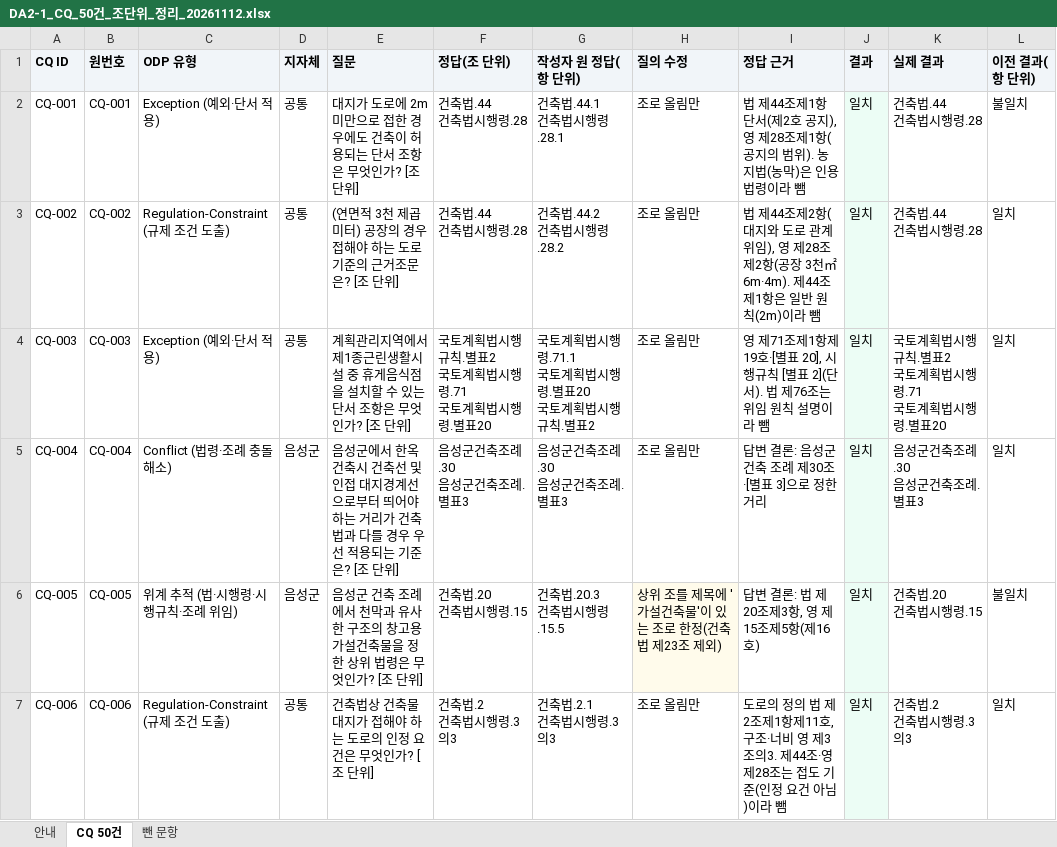
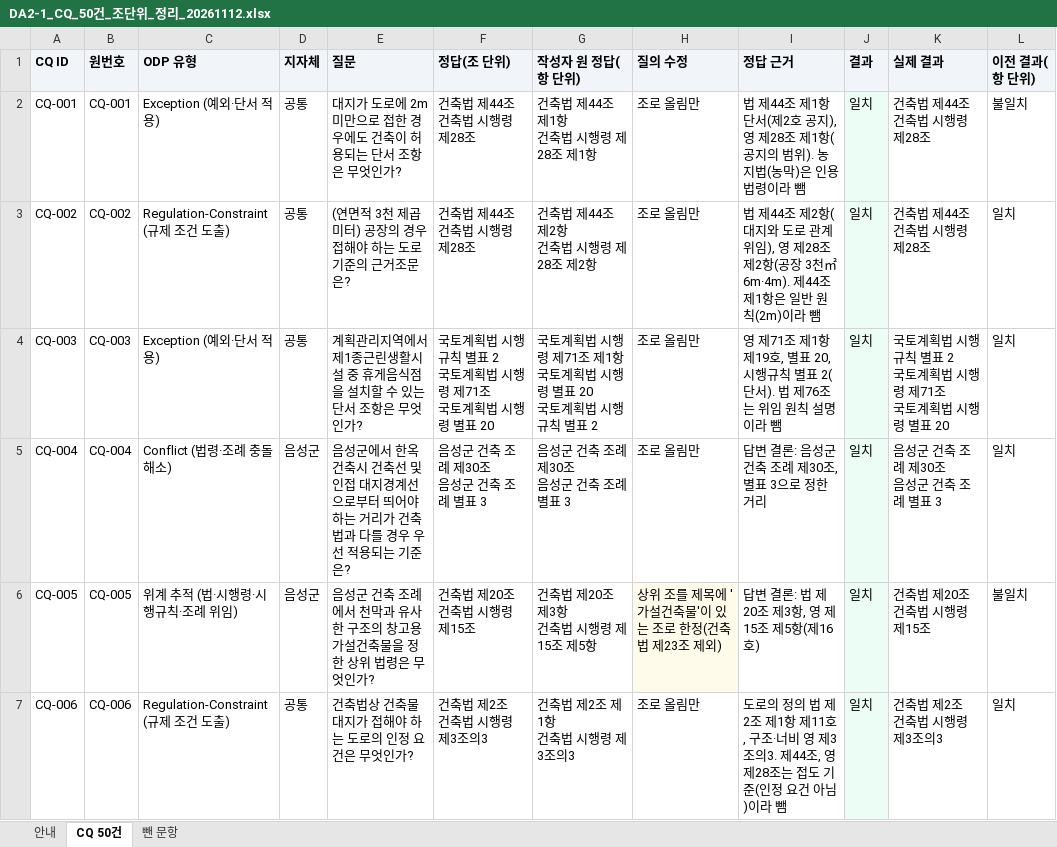
Before and after one commit to eunkyeoung/nipa_ai_eval, an Excel workbook: spec_data/da2/DA2-1_CQ_50건_조단위_정리_20261112.xlsx, sheet CQ 50건, drawn as a sheet; only a part is shown; values as stored, in another font and other column widths than the file's, no borders; ↵ is a line break in a cell; the diff covers the shown part only; the diff names each change by its address in the sheet, - before the commit and + after, or states it on an @@ line.

```diff
--- a/spec_data/da2/DA2-1_CQ_50건_조단위_정리_20261112.xlsx (sheet CQ 50건)
+++ b/spec_data/da2/DA2-1_CQ_50건_조단위_정리_20261112.xlsx (sheet CQ 50건)
-E2 (질문): …엇인가? [조 단위]
+E2 (질문): …엇인가?
-F2:F3 (정답(조 단위)): 건축법.44 ↵ 건축법시행령.28
+F2:F3 (정답(조 단위)): 건축법 제44조 ↵ 건축법 시행령 제28조
-G2 (작성자 원 정답(항 단위)): 건축법.44.1 ↵ 건축법시행령.28.1
+G2 (작성자 원 정답(항 단위)): 건축법 제44조 제1항 ↵ 건축법 시행령 제28조 제1항
-I2 (정답 근거): …제44조제1항 단서(제2호 공지), 영 제28조제1항(…
+I2 (정답 근거): …제44조 제1항 단서(제2호 공지), 영 제28조 제1항(…
-K2:K3 (실제 결과): 건축법.44 ↵ 건축법시행령.28
+K2:K3 (실제 결과): 건축법 제44조 ↵ 건축법 시행령 제28조
-E3 (질문): (연면적 3천 제곱미터) 공장의 경우 접해야 하는 도로 기준의 근거조문은? [조 단위]
+E3 (질문): (연면적 3천 제곱미터) 공장의 경우 접해야 하는 도로 기준의 근거조문은?
-G3 (작성자 원 정답(항 단위)): 건축법.44.2 ↵ 건축법시행령.28.2
+G3 (작성자 원 정답(항 단위)): 건축법 제44조 제2항 ↵ 건축법 시행령 제28조 제2항
-I3 (정답 근거): …제44조제2항(대지와 도로 관계 위임), 영 제28조제2항(공장 3천㎡ 6m·4m). 제44조제1항은…
+I3 (정답 근거): …제44조 제2항(대지와 도로 관계 위임), 영 제28조 제2항(공장 3천㎡ 6m·4m). 제44조 제1항은…
-E4 (질문): …엇인가? [조 단위]
+E4 (질문): …엇인가?
-F4 (정답(조 단위)): 국토계획법시행규칙.별표2 ↵ 국토계획법시행령.71 ↵ 국토계획법시행령.별표20
+F4 (정답(조 단위)): 국토계획법 시행규칙 별표 2 ↵ 국토계획법 시행령 제71조 ↵ 국토계획법 시행령 별표 20
-G4 (작성자 원 정답(항 단위)): …토계획법시행령.71.1 ↵ 국토계획법시행령.별표20 ↵ 국토계획법시행규칙.별표2
+G4 (작성자 원 정답(항 단위)): …토계획법 시행령 제71조 제1항 ↵ 국토계획법 시행령 별표 20 ↵ 국토계획법 시행규칙 별표 2
-I4 (정답 근거): …제71조제1항제19호·[별표 20], 시행규칙 [별표 2](단서). 법…
+I4 (정답 근거): …제71조 제1항 제19호, 별표 20, 시행규칙 별표 2(단서). 법…
-K4 (실제 결과): 국토계획법시행규칙.별표2 ↵ 국토계획법시행령.71 ↵ 국토계획법시행령.별표20
+K4 (실제 결과): 국토계획법 시행규칙 별표 2 ↵ 국토계획법 시행령 제71조 ↵ 국토계획법 시행령 별표 20
-E5 (질문): …기준은? [조 단위]
+E5 (질문): …기준은?
-F5 (정답(조 단위)): 음성군건축조례.30 ↵ 음성군건축조례.별표3
+F5 (정답(조 단위)): 음성군 건축 조례 제30조 ↵ 음성군 건축 조례 별표 3
-G5 (작성자 원 정답(항 단위)): 음성군건축조례.30 ↵ 음성군건축조례.별표3
+G5 (작성자 원 정답(항 단위)): 음성군 건축 조례 제30조 ↵ 음성군 건축 조례 별표 3
-I5 (정답 근거): 답변 결론: 음성군 건축 조례 제30조·[별표 3]으로 정한 거리
+I5 (정답 근거): 답변 결론: 음성군 건축 조례 제30조, 별표 3으로 정한 거리
-K5 (실제 결과): 음성군건축조례.30 ↵ 음성군건축조례.별표3
+K5 (실제 결과): 음성군 건축 조례 제30조 ↵ 음성군 건축 조례 별표 3
-E6 (질문): …엇인가? [조 단위]
+E6 (질문): …엇인가?
-F6 (정답(조 단위)): 건축법.20 ↵ 건축법시행령.15
+F6 (정답(조 단위)): 건축법 제20조 ↵ 건축법 시행령 제15조
-G6 (작성자 원 정답(항 단위)): 건축법.20.3 ↵ 건축법시행령.15.5
+G6 (작성자 원 정답(항 단위)): 건축법 제20조 제3항 ↵ 건축법 시행령 제15조 제5항
-I6 (정답 근거): 답변 결론: 법 제20조제3항, 영 제15조제5항(제16호)
+I6 (정답 근거): 답변 결론: 법 제20조 제3항, 영 제15조 제5항(제16호)
-K6 (실제 결과): 건축법.20 ↵ 건축법시행령.15
+K6 (실제 결과): 건축법 제20조 ↵ 건축법 시행령 제15조
-E7 (질문): 건축법상 건축물 대지가 접해야 하는 도로의 인정 요건은 무엇인가? [조 단위]
+E7 (질문): 건축법상 건축물 대지가 접해야 하는 도로의 인정 요건은 무엇인가?
-F7 (정답(조 단위)): 건축법.2 ↵ 건축법시행령.3의3
+F7 (정답(조 단위)): 건축법 제2조 ↵ 건축법 시행령 제3조의3
-G7 (작성자 원 정답(항 단위)): 건축법.2.1 ↵ 건축법시행령.3의3
+G7 (작성자 원 정답(항 단위)): 건축법 제2조 제1항 ↵ 건축법 시행령 제3조의3
-I7 (정답 근거): …제2조제1항제11호, 구조·너비 영 제3조의3. 제44조·영 제28…
+I7 (정답 근거): …제2조 제1항 제11호, 구조·너비 영 제3조의3. 제44조, 영 제28…
-K7 (실제 결과): 건축법.2 ↵ 건축법시행령.3의3
+K7 (실제 결과): 건축법 제2조 ↵ 건축법 시행령 제3조의3
```
Also changed, not shown: 217 edited cells elsewhere in this sheet, sheet 안내, sheet 뺀 문항, 5 other files.
